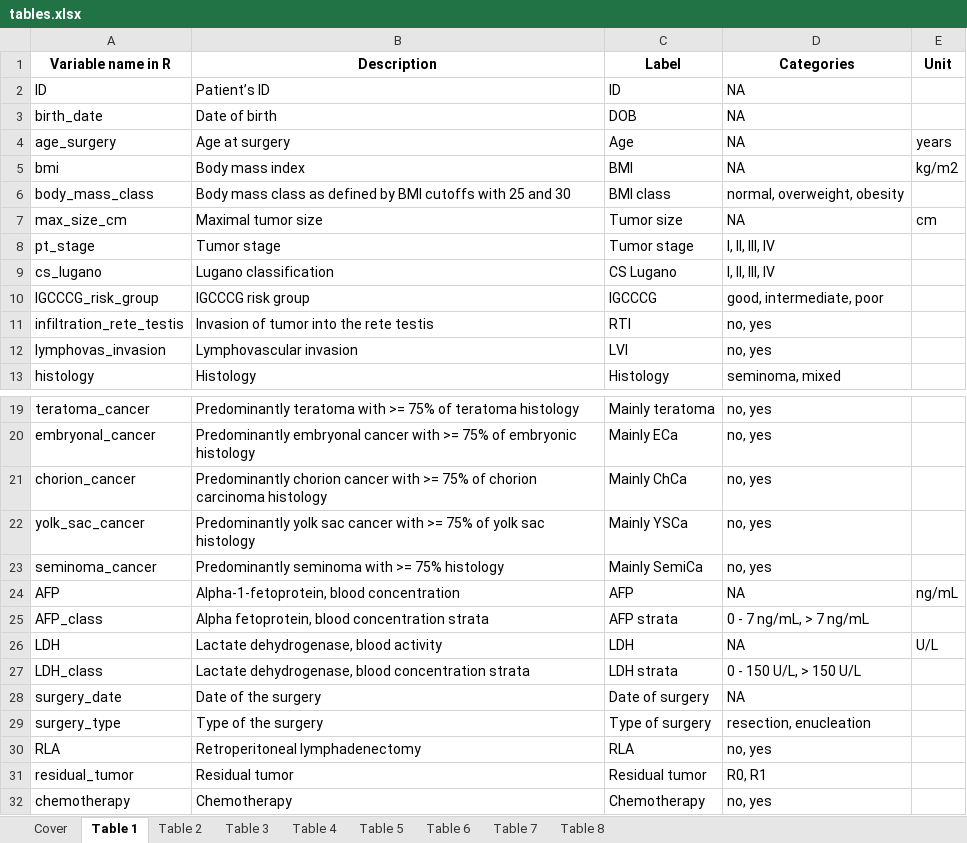
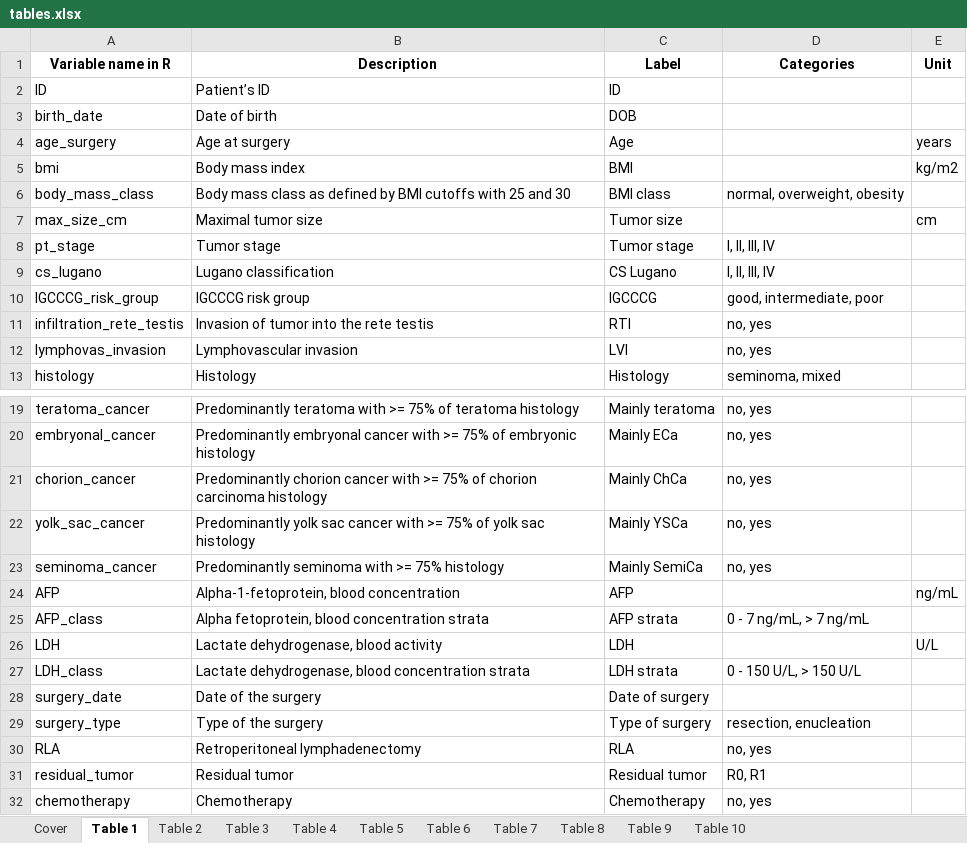
Before and after one commit to PiotrTymoszuk/TesCa_hormones, an Excel workbook: report/tables.xlsx, sheet Table 1, drawn as a sheet; only a part is shown, gaps mark what is left out; values as stored, in another font and other column widths than the file's, no borders; the diff covers the shown part only; the diff names each change by its address in the sheet, - before the commit and + after, or states it on an @@ line.

Commit message:
Legends for figures and tables
And a draft of the analysis report

```diff
--- a/report/tables.xlsx (sheet Table 1)
+++ b/report/tables.xlsx (sheet Table 1)
+sheet tab: Table 9
+sheet tab: Table 10
-D2:D5 (Categories): NA
+D2:D5 (Categories): (empty)
-D7 (Categories): NA
+D7 (Categories): (empty)
-D24 (Categories): NA
+D24 (Categories): (empty)
-D26 (Categories): NA
+D26 (Categories): (empty)
-D28 (Categories): NA
+D28 (Categories): (empty)
```
Also changed, not shown: 17 edited cells elsewhere in this sheet, sheet Table 8, sheet Table 3, sheet Table 2, sheet Cover, 44 other files.
